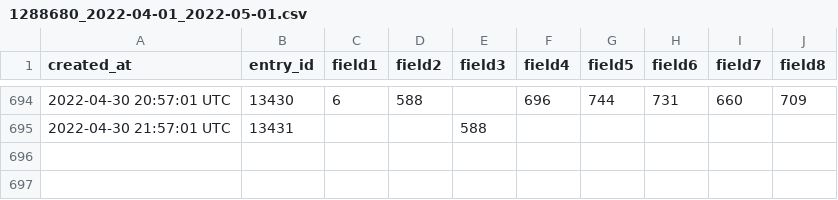
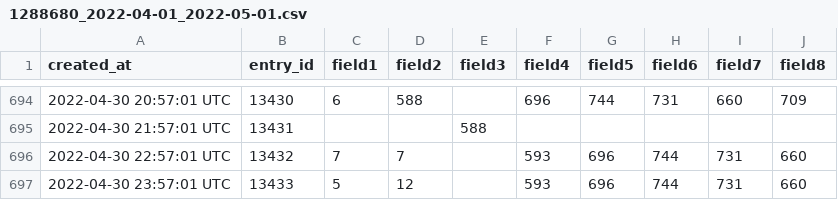
Before and after one commit to pagaia/contaiciclisti, a CSV file: scripts/data/1288680/1288680_2022-04-01_2022-05-01.csv, drawn as a sheet; only a part is shown, gaps mark what is left out; the diff names each change by its address in the sheet, - before the commit and + after, or states it on an @@ line.

Commit message:
updated devices data 20220501 08:00

```diff
--- a/scripts/data/1288680/1288680_2022-04-01_2022-05-01.csv
+++ b/scripts/data/1288680/1288680_2022-04-01_2022-05-01.csv
+row 696: 2022-04-30 22:57:01 UTC | 13432 | 7 | 7 |  | 593 | 696 | 744 | 731 | 660
+row 697: 2022-04-30 23:57:01 UTC | 13433 | 5 | 12 |  | 593 | 696 | 744 | 731 | 660
```
Also changed, not shown: scripts/data/1050873/1050873_2022-04-01_2022-05-01.csv, scripts/data/1259438/1259438_2022-04-01_2022-05-01.csv, 8 other files.
